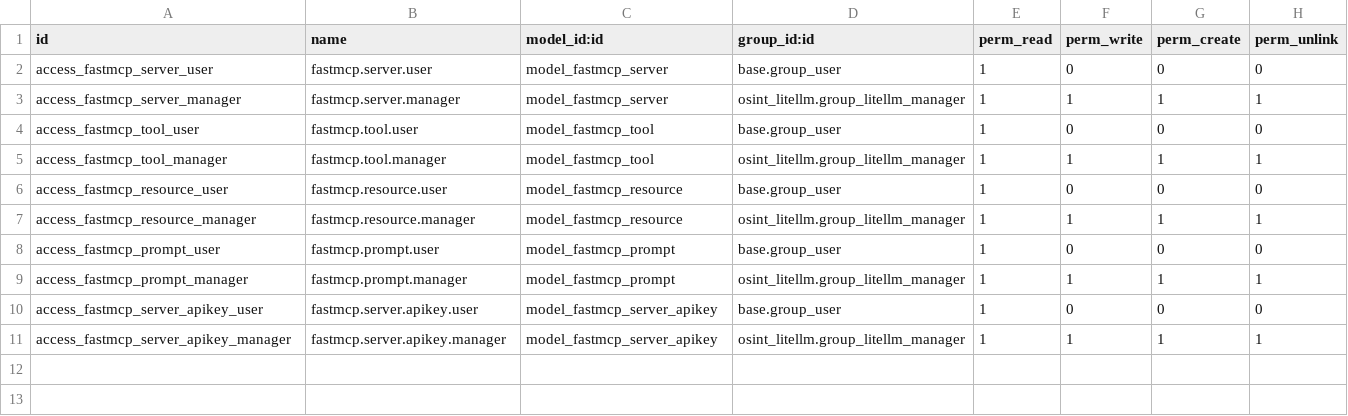
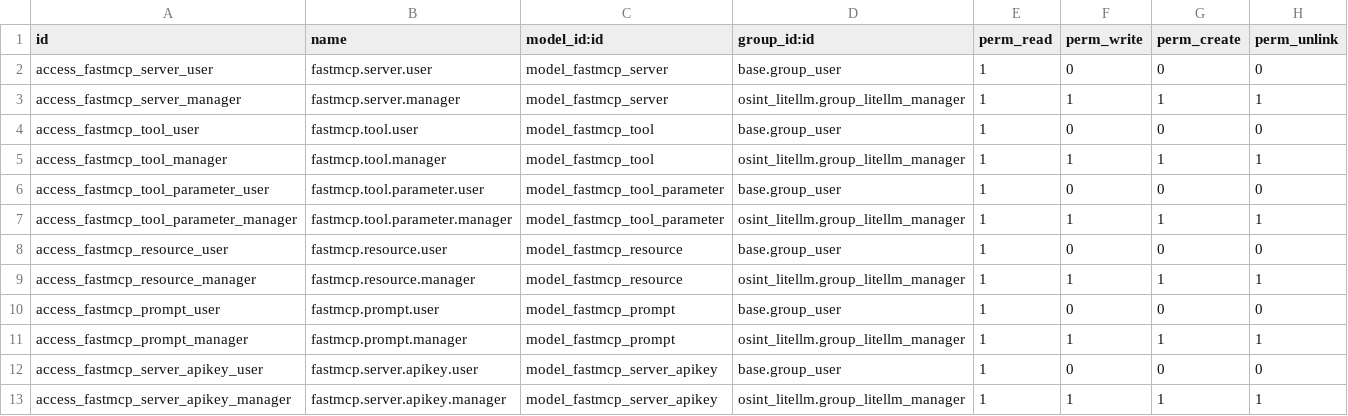
Before and after one commit to joannes59/odoo_osint, a CSV file: osint_fastmcp/security/ir.model.access.csv, drawn as a sheet.

Commit message:
parameters in mcp

```diff
--- a/osint_fastmcp/security/ir.model.access.csv
+++ b/osint_fastmcp/security/ir.model.access.csv
@@ -5,2 +5,4 @@ access_fastmcp_tool_user,fastmcp.tool.user,model_fastmcp_tool,base.group_user,1,
 access_fastmcp_tool_manager,fastmcp.tool.manager,model_fastmcp_tool,osint_litellm.group_litellm_manager,1,1,1,1
+access_fastmcp_tool_parameter_user,fastmcp.tool.parameter.user,model_fastmcp_tool_parameter,base.group_user,1,0,0,0
+access_fastmcp_tool_parameter_manager,fastmcp.tool.parameter.manager,model_fastmcp_tool_parameter,osint_litellm.group_litellm_manager,1,1,1,1
 access_fastmcp_resource_user,fastmcp.resource.user,model_fastmcp_resource,base.group_user,1,0,0,0
```
Also changed, not shown: 14 other files.
